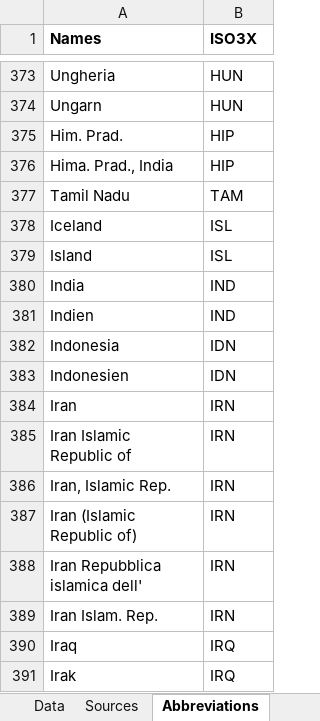
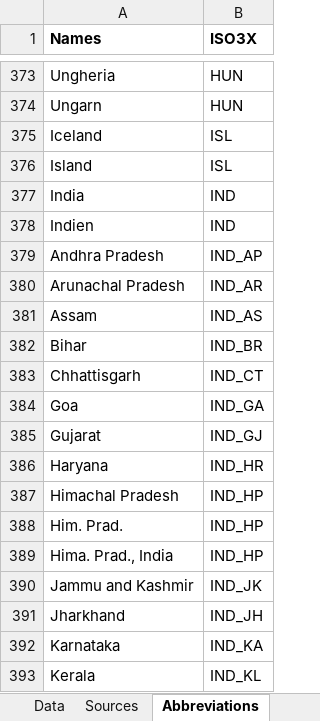
Before and after one commit to Deleetdk/megadataset, an Excel workbook: data/Megadataset.xlsx, sheet Abbreviations, drawn as a sheet; only a part is shown, gaps mark what is left out; the shorter side is filled out with more unchanged rows; values as stored, in another font and other column widths than the file's, no borders; removed rows and columns are numbered as before the commit, all else as after; the diff covers the shown part only; the diff names each change by its address in the sheet, - before the commit and + after, or states it on an @@ line.

Commit message:
Split .xlsx into .csv files + updated abbreviations
Added Indian states, updated incorrect existing abbreviations (Tamil
Nadu, Him Prad, etc.).

```diff
--- a/data/Megadataset.xlsx (sheet Abbreviations)
+++ b/data/Megadataset.xlsx (sheet Abbreviations)
-row 375: Him. Prad. | HIP
-row 376: Hima. Prad., India | HIP
-row 377: Tamil Nadu | TAM
+row 379: Andhra Pradesh | IND_AP
+row 380: Arunachal Pradesh | IND_AR
+row 381: Assam | IND_AS
+row 382: Bihar | IND_BR
+row 383: Chhattisgarh | IND_CT
+row 384: Goa | IND_GA
+row 385: Gujarat | IND_GJ
+row 386: Haryana | IND_HR
+row 387: Himachal Pradesh | IND_HP
+row 388: Him. Prad. | IND_HP
+row 389: Hima. Prad., India | IND_HP
+row 390: Jammu and Kashmir | IND_JK
+row 391: Jharkhand | IND_JH
+row 392: Karnataka | IND_KA
+row 393: Kerala | IND_KL
```
Also changed, not shown: 27 added rows elsewhere in this sheet, sheet Data, 3 other files.
